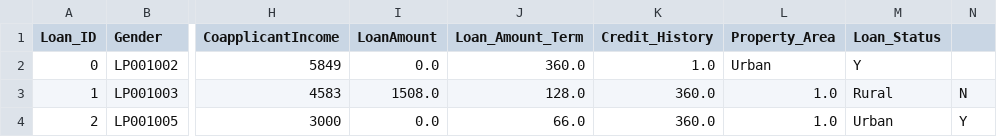
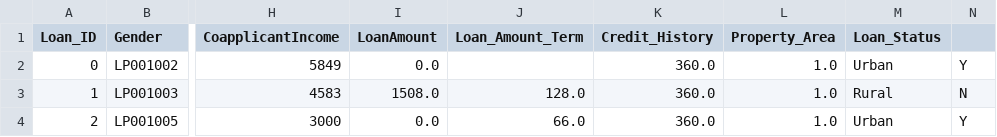
Before and after one commit to mrethical8/ShadowFox-AIML-Internship, a CSV file: loan_prediction.csv, drawn as a sheet; only a part is shown, gaps mark what is left out; the diff names each change by its address in the sheet, - before the commit and + after, or states it on an @@ line.

Commit message:
Update loan_prediction.csv

```diff
--- a/loan_prediction.csv
+++ b/loan_prediction.csv
-J2 (Loan_Amount_Term): 360.0
+J2 (Loan_Amount_Term): (empty)
-K2 (Credit_History): 1.0
+K2 (Credit_History): 360.0
-L2 (Property_Area): Urban
+L2 (Property_Area): 1.0
-M2 (Loan_Status): Y
+M2 (Loan_Status): Urban
-N2: (empty)
+N2: Y
```
